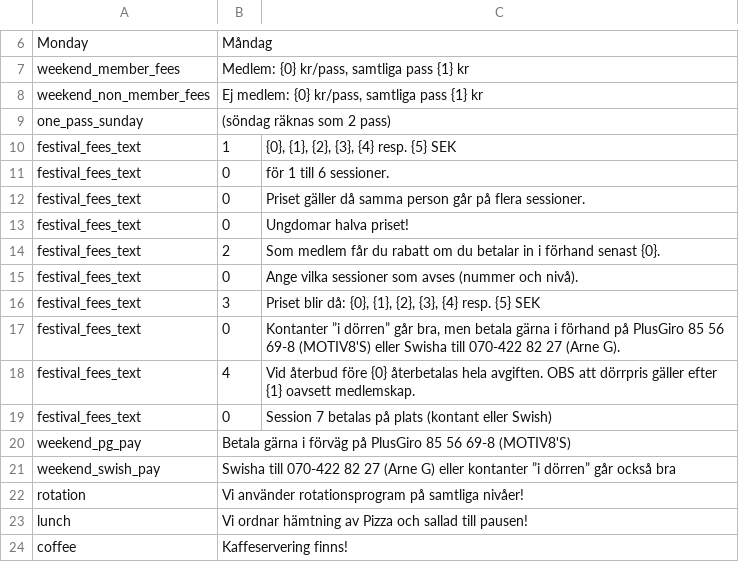
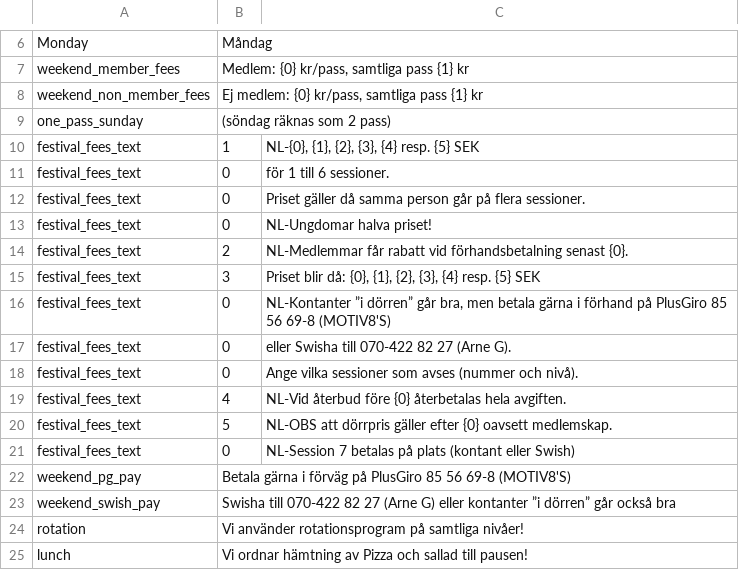
Before and after one commit to trygveb/CreateWordFiles, a CSV file: CreateWordFiles/Resources/texts_se.csv, drawn as a sheet; only a part is shown, gaps mark what is left out; the shorter side is filled out with more unchanged rows.

Commit message:
Changed text order in Festival Dancing fees

```diff
--- a/CreateWordFiles/Resources/texts_se.csv
+++ b/CreateWordFiles/Resources/texts_se.csv
@@ -9,12 +9,14 @@ weekend_non_member_fees;Ej medlem: {0} kr/pass, samtliga pass {1} kr
 one_pass_sunday;(söndag räknas som 2 pass)
-festival_fees_text;1;{0}, {1}, {2}, {3}, {4} resp. {5} SEK
+festival_fees_text;1;NL-{0}, {1}, {2}, {3}, {4} resp. {5} SEK
 festival_fees_text;0;för 1 till 6 sessioner.
 festival_fees_text;0;Priset gäller då samma person går på flera sessioner.
-festival_fees_text;0;Ungdomar halva priset!
-festival_fees_text;2;Som medlem får du rabatt om du betalar in i förhand senast {0}.
+festival_fees_text;0;NL-Ungdomar halva priset!
+festival_fees_text;2;NL-Medlemmar får rabatt vid förhandsbetalning senast {0}.
+festival_fees_text;3;Priset blir då: {0}, {1}, {2}, {3}, {4} resp. {5} SEK
+festival_fees_text;0;NL-Kontanter ”i dörren” går bra, men betala gärna i förhand på PlusGiro 85 56 69-8 (MOTIV8'S)
+festival_fees_text;0;eller Swisha till 070-422 82 27 (Arne G).
 festival_fees_text;0;Ange vilka sessioner som avses (nummer och nivå).
-festival_fees_text;3;Priset blir då: {0}, {1}, {2}, {3}, {4} resp. {5} SEK
-festival_fees_text;0;Kontanter ”i dörren” går bra, men betala gärna i förhand på PlusGiro 85 56 69-8 (MOTIV8'S) eller Swisha till 070-422 82 27 (Arne G).
-festival_fees_text;4;Vid återbud före {0} återbetalas hela avgiften. OBS att dörrpris gäller efter {1} oavsett medlemskap.
-festival_fees_text;0;Session 7 betalas på plats (kontant eller Swish)
+festival_fees_text;4;NL-Vid återbud före {0} återbetalas hela avgiften.
+festival_fees_text;5;NL-OBS att dörrpris gäller efter {0} oavsett medlemskap.
+festival_fees_text;0;NL-Session 7 betalas på plats (kontant eller Swish)
 weekend_pg_pay;Betala gärna i förväg på PlusGiro 85 56 69-8 (MOTIV8'S)
```
Also changed, not shown: 3 other files.
